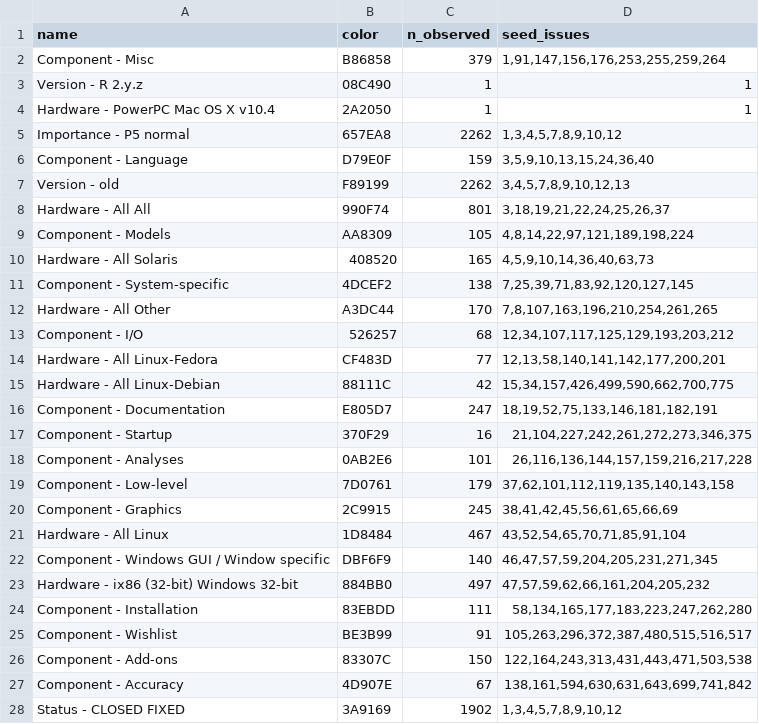
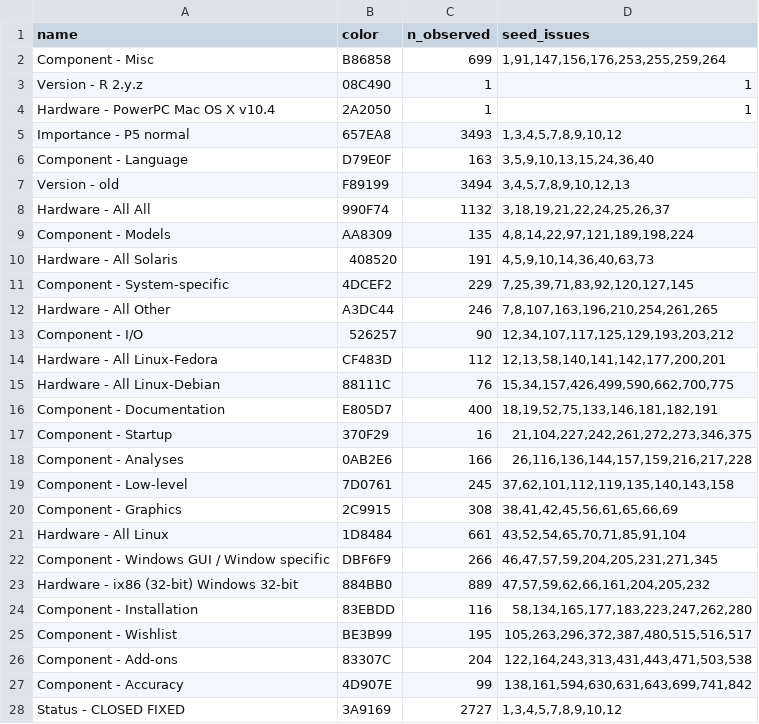
Before and after one commit to MichaelChirico/r-bugs, a CSV file: data/labels.csv, drawn as a sheet; only a part is shown; the diff covers the shown part only.

Commit message:
updates to issues, labels

```diff
--- a/data/labels.csv
+++ b/data/labels.csv
@@ -1,28 +1,28 @@
 name,color,n_observed,seed_issues
-Component - Misc,B86858,379,"1,91,147,156,176,253,255,259,264"
+Component - Misc,B86858,699,"1,91,147,156,176,253,255,259,264"
 Version - R 2.y.z,08C490,1,1
 Hardware - PowerPC Mac OS X v10.4,2A2050,1,1
-Importance - P5 normal,657EA8,2262,"1,3,4,5,7,8,9,10,12"
-Component - Language,D79E0F,159,"3,5,9,10,13,15,24,36,40"
-Version - old,F89199,2262,"3,4,5,7,8,9,10,12,13"
-Hardware - All All,990F74,801,"3,18,19,21,22,24,25,26,37"
-Component - Models,AA8309,105,"4,8,14,22,97,121,189,198,224"
-Hardware - All Solaris,408520,165,"4,5,9,10,14,36,40,63,73"
-Component - System-specific,4DCEF2,138,"7,25,39,71,83,92,120,127,145"
-Hardware - All Other,A3DC44,170,"7,8,107,163,196,210,254,261,265"
-Component - I/O,526257,68,"12,34,107,117,125,129,193,203,212"
-Hardware - All Linux-Fedora,CF483D,77,"12,13,58,140,141,142,177,200,201"
-Hardware - All Linux-Debian,88111C,42,"15,34,157,426,499,590,662,700,775"
-Component - Documentation,E805D7,247,"18,19,52,75,133,146,181,182,191"
+Importance - P5 normal,657EA8,3493,"1,3,4,5,7,8,9,10,12"
+Component - Language,D79E0F,163,"3,5,9,10,13,15,24,36,40"
+Version - old,F89199,3494,"3,4,5,7,8,9,10,12,13"
+Hardware - All All,990F74,1132,"3,18,19,21,22,24,25,26,37"
+Component - Models,AA8309,135,"4,8,14,22,97,121,189,198,224"
+Hardware - All Solaris,408520,191,"4,5,9,10,14,36,40,63,73"
+Component - System-specific,4DCEF2,229,"7,25,39,71,83,92,120,127,145"
+Hardware - All Other,A3DC44,246,"7,8,107,163,196,210,254,261,265"
+Component - I/O,526257,90,"12,34,107,117,125,129,193,203,212"
+Hardware - All Linux-Fedora,CF483D,112,"12,13,58,140,141,142,177,200,201"
+Hardware - All Linux-Debian,88111C,76,"15,34,157,426,499,590,662,700,775"
+Component - Documentation,E805D7,400,"18,19,52,75,133,146,181,182,191"
 Component - Startup,370F29,16,"21,104,227,242,261,272,273,346,375"
-Component - Analyses,0AB2E6,101,"26,116,136,144,157,159,216,217,228"
-Component - Low-level,7D0761,179,"37,62,101,112,119,135,140,143,158"
-Component - Graphics,2C9915,245,"38,41,42,45,56,61,65,66,69"
-Hardware - All Linux,1D8484,467,"43,52,54,65,70,71,85,91,104"
-Component - Windows GUI / Window specific,DBF6F9,140,"46,47,57,59,204,205,231,271,345"
-Hardware - ix86 (32-bit) Windows 32-bit,884BB0,497,"47,57,59,62,66,161,204,205,232"
-Component - Installation,83EBDD,111,"58,134,165,177,183,223,247,262,280"
-Component - Wishlist,BE3B99,91,"105,263,296,372,387,480,515,516,517"
-Component - Add-ons,83307C,150,"122,164,243,313,431,443,471,503,538"
-Component - Accuracy,4D907E,67,"138,161,594,630,631,643,699,741,842"
-Status - CLOSED FIXED,3A9169,1902,"1,3,4,5,7,8,9,10,12"
+Component - Analyses,0AB2E6,166,"26,116,136,144,157,159,216,217,228"
+Component - Low-level,7D0761,245,"37,62,101,112,119,135,140,143,158"
+Component - Graphics,2C9915,308,"38,41,42,45,56,61,65,66,69"
+Hardware - All Linux,1D8484,661,"43,52,54,65,70,71,85,91,104"
+Component - Windows GUI / Window specific,DBF6F9,266,"46,47,57,59,204,205,231,271,345"
+Hardware - ix86 (32-bit) Windows 32-bit,884BB0,889,"47,57,59,62,66,161,204,205,232"
+Component - Installation,83EBDD,116,"58,134,165,177,183,223,247,262,280"
+Component - Wishlist,BE3B99,195,"105,263,296,372,387,480,515,516,517"
+Component - Add-ons,83307C,204,"122,164,243,313,431,443,471,503,538"
+Component - Accuracy,4D907E,99,"138,161,594,630,631,643,699,741,842"
+Status - CLOSED FIXED,3A9169,2727,"1,3,4,5,7,8,9,10,12"
```
Also changed, not shown: 17 added rows and 21 edited cells elsewhere in this file, data/known_bugs.csv.
